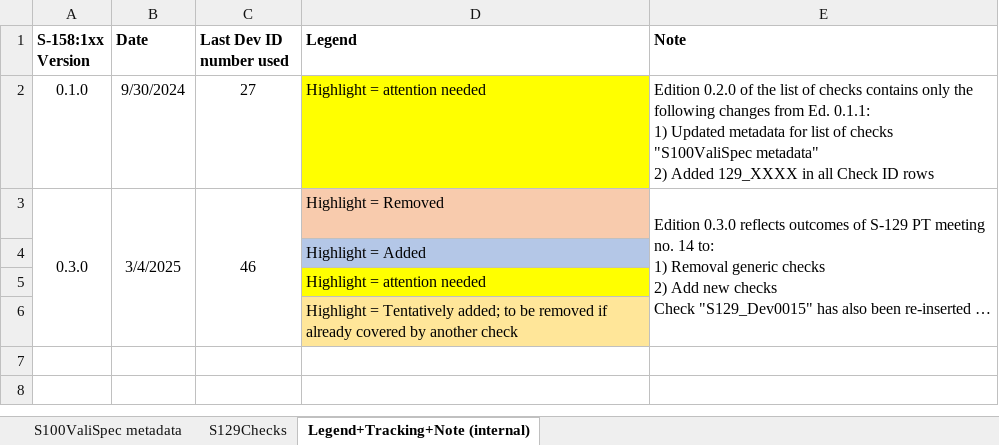
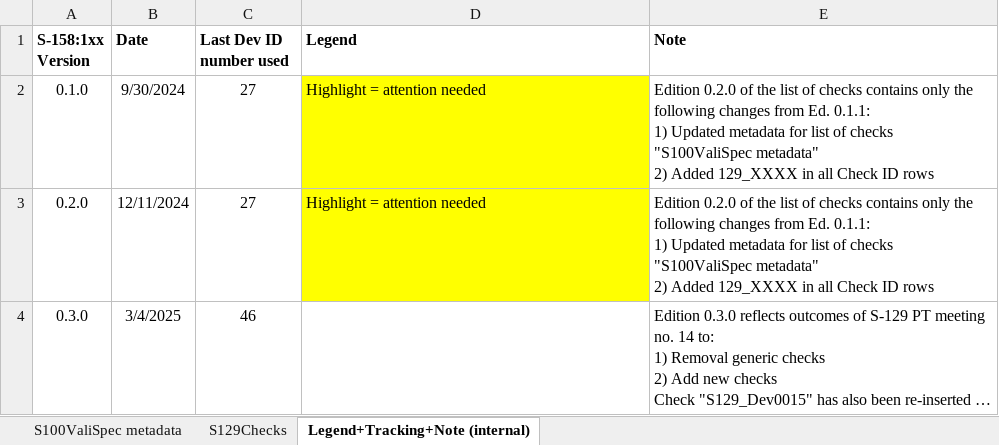
Before and after one commit to iho-ohi/S-129-Product-Specification, an Excel workbook: validation_checks/0.3.0/S-158_129_0_3_0_20250401.xlsx, sheet Legend+Tracking+Note (internal), drawn as a sheet; long unchanged cells end in …; values as stored, in another font and other column widths than the file's, no borders; removed rows and columns are numbered as before the commit, all else as after; ↵ is a line break in a cell; the diff names each change by its address in the sheet, - before the commit and + after, or states it on an @@ line.

```diff
--- a/validation_checks/0.3.0/S-158_129_0_3_0_20250401.xlsx (sheet Legend+Tracking+Note (internal))
+++ b/validation_checks/0.3.0/S-158_129_0_3_0_20250401.xlsx (sheet Legend+Tracking+Note (internal))
+row 3: 0.2.0 | 12/11/2024 | 27 | Highlight = attention needed | Edition 0.2.0 of the list of checks contains only the following changes from Ed. 0.1.1: ↵ 1) Updated metadata for list of checks "S100ValiSpec metadata" ↵ 2) Added 129_XXXX in all Check ID rows
-A3:A6 merged
-B3:B6 merged
-C3:C6 merged
-D4 (Legend): Highlight = Removed
+D4 (Legend): (empty)
-D4 fill: #F8CBAD
+D4 fill: none
-E3:E6 merged
-row 4:  |  |  | Highlight = Added
-row 5:  |  |  | Highlight = attention needed
-row 6:  |  |  | Highlight = Tentatively added; to be removed if already covered by another check
```
Also changed, not shown: validation_checks/0.3.0/S-158_129_0_3_0_20250226.xlsx, 4 other files.
